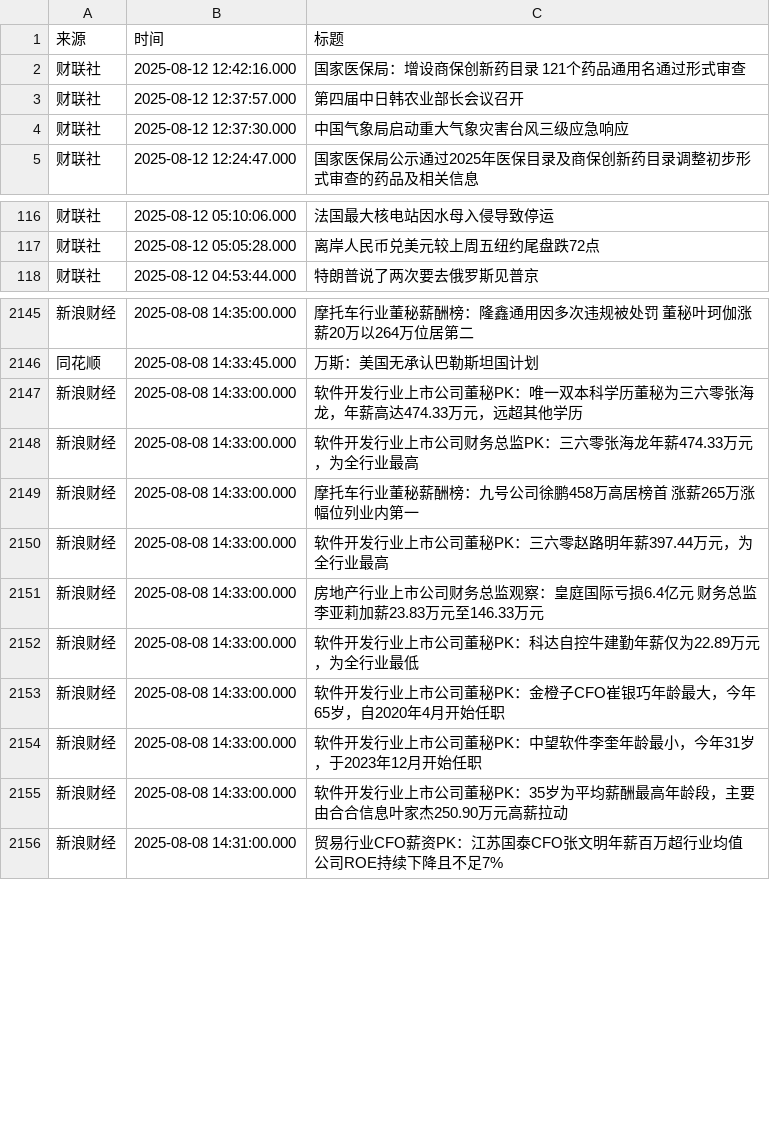
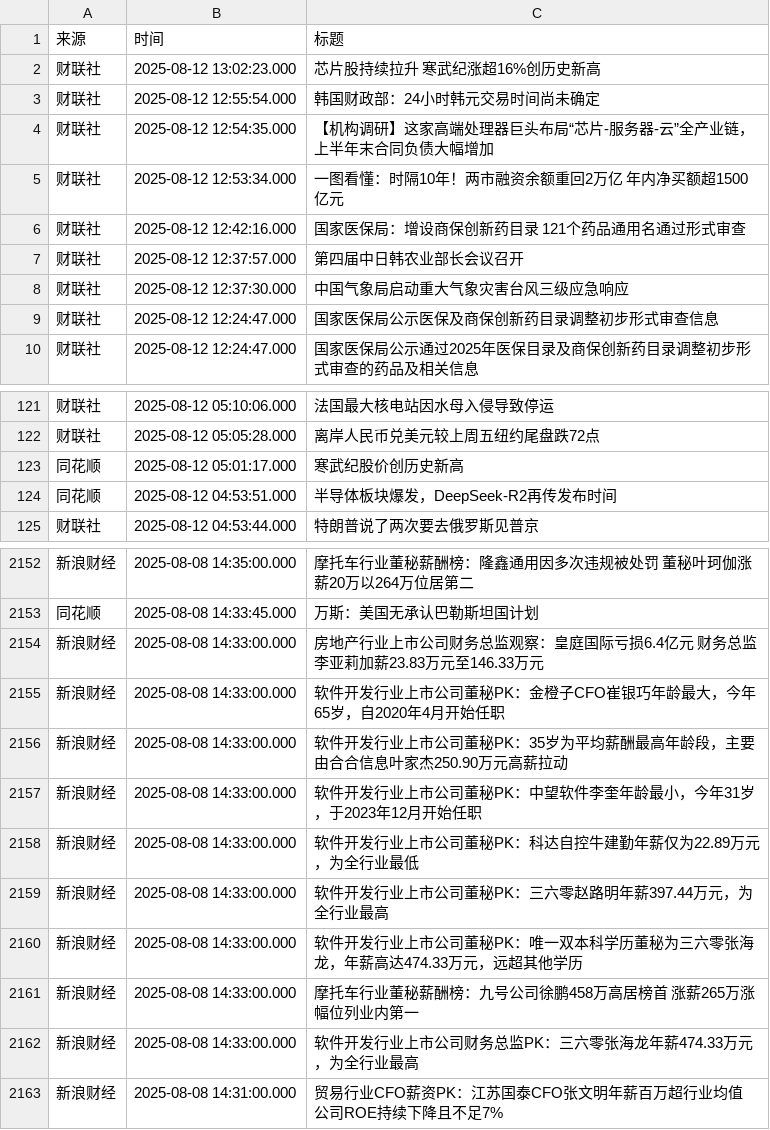
Before and after one commit to ZhangLi1984/AStockNews, a CSV file: financial_news_archive-2025-08.csv, drawn as a sheet; only a part is shown, gaps mark what is left out; the diff covers the shown part only.

```diff
--- a/financial_news_archive-2025-08.csv
+++ b/financial_news_archive-2025-08.csv
@@ -1,2 +1,6 @@
 来源,时间,标题
+财联社,2025-08-12 13:02:23.000,芯片股持续拉升 寒武纪涨超16%创历史新高
+财联社,2025-08-12 12:55:54.000,韩国财政部：24小时韩元交易时间尚未确定
+财联社,2025-08-12 12:54:35.000,【机构调研】这家高端处理器巨头布局“芯片-服务器-云”全产业链，上半年末合同负债大幅增加
+财联社,2025-08-12 12:53:34.000,一图看懂：时隔10年！两市融资余额重回2万亿 年内净买额超1500亿元
 财联社,2025-08-12 12:42:16.000,国家医保局：增设商保创新药目录 121个药品通用名通过形式审查
@@ -4,2 +8,3 @@
 财联社,2025-08-12 12:37:30.000,中国气象局启动重大气象灾害台风三级应急响应
+财联社,2025-08-12 12:24:47.000,国家医保局公示医保及商保创新药目录调整初步形式审查信息
 财联社,2025-08-12 12:24:47.000,国家医保局公示通过2025年医保目录及商保创新药目录调整初步形式审查的药品及相关信息
@@ -117,2 +122,4 @@
 财联社,2025-08-12 05:05:28.000,离岸人民币兑美元较上周五纽约尾盘跌72点
+同花顺,2025-08-12 05:01:17.000,寒武纪股价创历史新高
+同花顺,2025-08-12 04:53:51.000,半导体板块爆发，DeepSeek-R2再传发布时间
 财联社,2025-08-12 04:53:44.000,特朗普说了两次要去俄罗斯见普京
@@ -2146,11 +2153,11 @@
 同花顺,2025-08-08 14:33:45.000,万斯：美国无承认巴勒斯坦国计划
-新浪财经,2025-08-08 14:33:00.000,软件开发行业上市公司董秘PK：唯一双本科学历董秘为三六零张海龙，年薪高达474.33万元，远超其他学历
-新浪财经,2025-08-08 14:33:00.000,软件开发行业上市公司财务总监PK：三六零张海龙年薪474.33万元，为全行业最高
-新浪财经,2025-08-08 14:33:00.000,摩托车行业董秘薪酬榜：九号公司徐鹏458万高居榜首 涨薪265万涨幅位列业内第一
-新浪财经,2025-08-08 14:33:00.000,软件开发行业上市公司董秘PK：三六零赵路明年薪397.44万元，为全行业最高
 新浪财经,2025-08-08 14:33:00.000,房地产行业上市公司财务总监观察：皇庭国际亏损6.4亿元 财务总监李亚莉加薪23.83万元至146.33万元
-新浪财经,2025-08-08 14:33:00.000,软件开发行业上市公司董秘PK：科达自控牛建勤年薪仅为22.89万元，为全行业最低
 新浪财经,2025-08-08 14:33:00.000,软件开发行业上市公司董秘PK：金橙子CFO崔银巧年龄最大，今年65岁，自2020年4月开始任职
-新浪财经,2025-08-08 14:33:00.000,软件开发行业上市公司董秘PK：中望软件李奎年龄最小，今年31岁，于2023年12月开始任职
 新浪财经,2025-08-08 14:33:00.000,软件开发行业上市公司董秘PK：35岁为平均薪酬最高年龄段，主要由合合信息叶家杰250.90万元高薪拉动
+新浪财经,2025-08-08 14:33:00.000,软件开发行业上市公司董秘PK：中望软件李奎年龄最小，今年31岁，于2023年12月开始任职
+新浪财经,2025-08-08 14:33:00.000,软件开发行业上市公司董秘PK：科达自控牛建勤年薪仅为22.89万元，为全行业最低
+新浪财经,2025-08-08 14:33:00.000,软件开发行业上市公司董秘PK：三六零赵路明年薪397.44万元，为全行业最高
+新浪财经,2025-08-08 14:33:00.000,软件开发行业上市公司董秘PK：唯一双本科学历董秘为三六零张海龙，年薪高达474.33万元，远超其他学历
+新浪财经,2025-08-08 14:33:00.000,摩托车行业董秘薪酬榜：九号公司徐鹏458万高居榜首 涨薪265万涨幅位列业内第一
+新浪财经,2025-08-08 14:33:00.000,软件开发行业上市公司财务总监PK：三六零张海龙年薪474.33万元，为全行业最高
 新浪财经,2025-08-08 14:31:00.000,贸易行业CFO薪资PK：江苏国泰CFO张文明年薪百万超行业均值 公司ROE持续下降且不足7%
```
Also changed, not shown: 122 moved rows elsewhere in this file.
